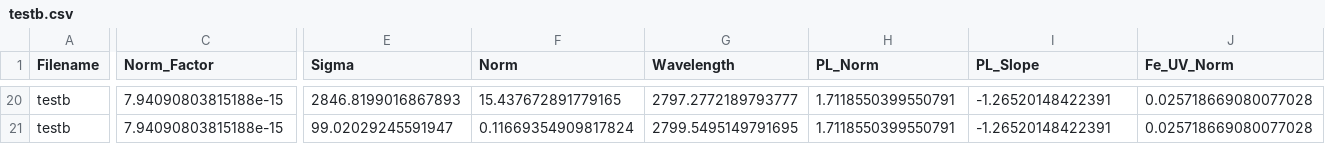
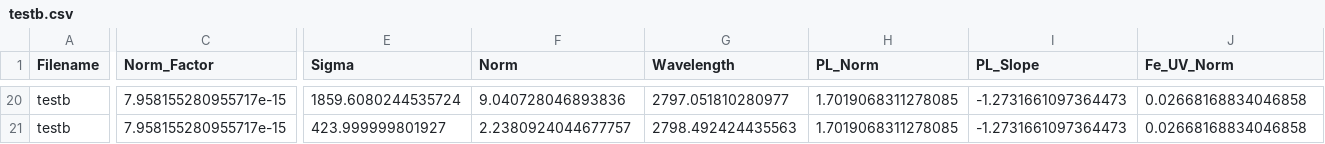
Before and after one commit to samlaihei/PyQSpecFit, a CSV file: Line_Params/testb.csv, drawn as a sheet; only a part is shown, gaps mark what is left out; the diff covers the shown part only; the diff names each change by its address in the sheet, - before the commit and + after, or states it on an @@ line.

```diff
--- a/Line_Params/testb.csv
+++ b/Line_Params/testb.csv
-C20:C21 (Norm_Factor): 7.94090803815188e-15
+C20:C21 (Norm_Factor): 7.958155280955717e-15
-E20 (Sigma): 2846.8199016867893
+E20 (Sigma): 1859.6080244535724
-F20 (Norm): 15.437672891779165
+F20 (Norm): 9.040728046893836
-G20 (Wavelength): 2797.2772189793777
+G20 (Wavelength): 2797.051810280977
-H20:H21 (PL_Norm): 1.7118550399550791
+H20:H21 (PL_Norm): 1.7019068311278085
-I20:I21 (PL_Slope): -1.26520148422391
+I20:I21 (PL_Slope): -1.2731661097364473
-J20:J21 (Fe_UV_Norm): 0.025718669080077028
+J20:J21 (Fe_UV_Norm): 0.02668168834046858
-E21 (Sigma): 99.02029245591947
+E21 (Sigma): 423.999999801927
-F21 (Norm): 0.11669354909817824
+F21 (Norm): 2.2380924044677757
-G21 (Wavelength): 2799.5495149791695
+G21 (Wavelength): 2798.492424435563
```
Also changed, not shown: 166 edited cells elsewhere in this file, Line_Params/testa.csv, Line_Properties/example.csv, 12 other files.
